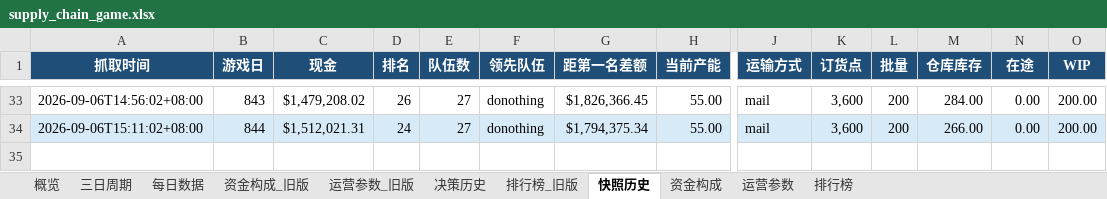
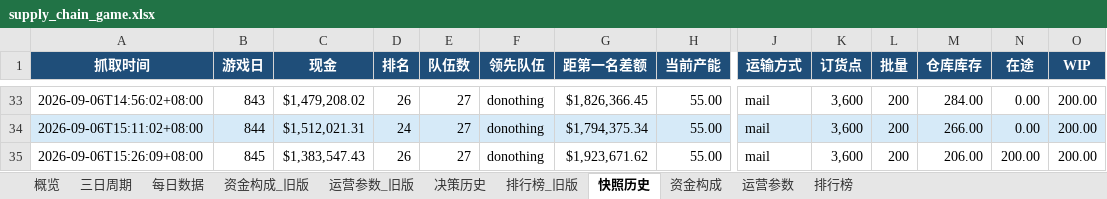
Before and after one commit to Vikotevili/sc-game-tracker, an Excel workbook: data/supply_chain_game.xlsx, sheet 快照历史, drawn as a sheet; only a part is shown, gaps mark what is left out; values as stored, in another font and other column widths than the file's, no borders; rows hold the shown columns only; the diff names each change by its address in the sheet, - before the commit and + after, or states it on an @@ line.

```diff
--- a/data/supply_chain_game.xlsx (sheet 快照历史)
+++ b/data/supply_chain_game.xlsx (sheet 快照历史)
+row 35: 2026-09-06T15:26:09+08:00 | 845 | $1,383,547.43 | 26 | 27 | donothing | $1,923,671.62 | 55.00 | mail | 3,600 | 200 | 206.00 | 200.00 | 200.00
```
Also changed, not shown: sheet 排行榜, sheet 资金构成, sheet 每日数据, sheet 概览, sheet 三日周期, sheet 决策历史.
